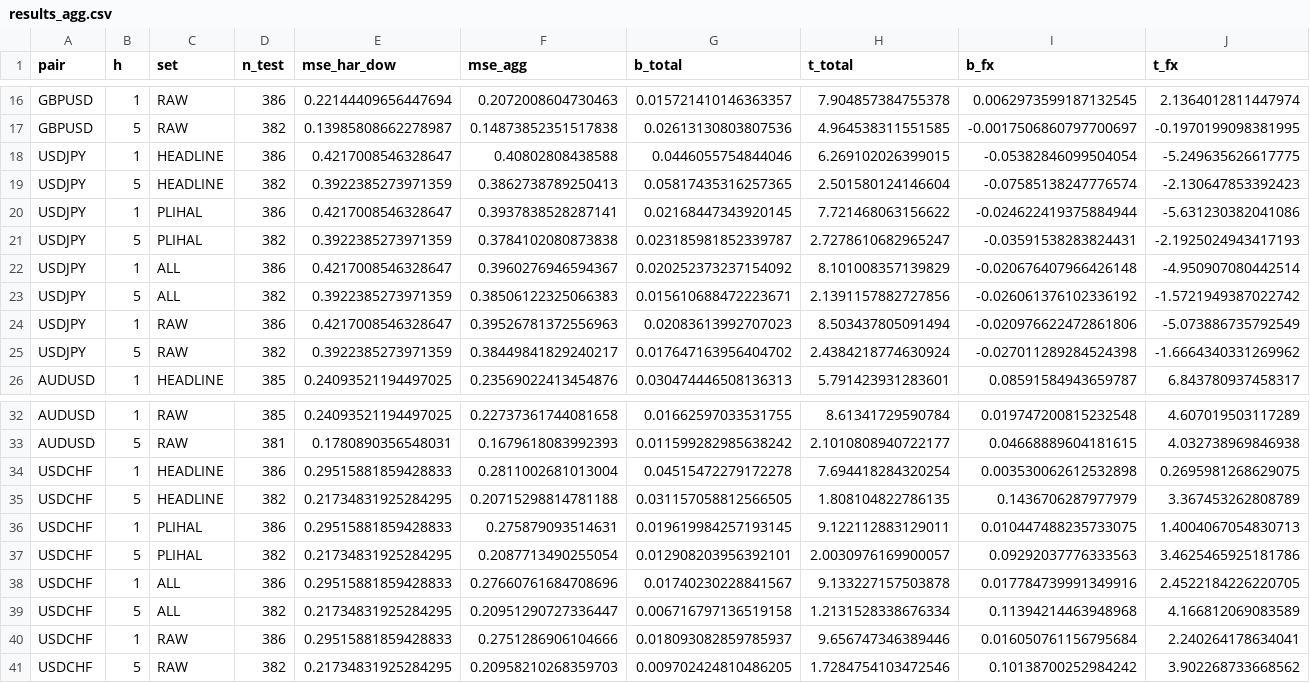
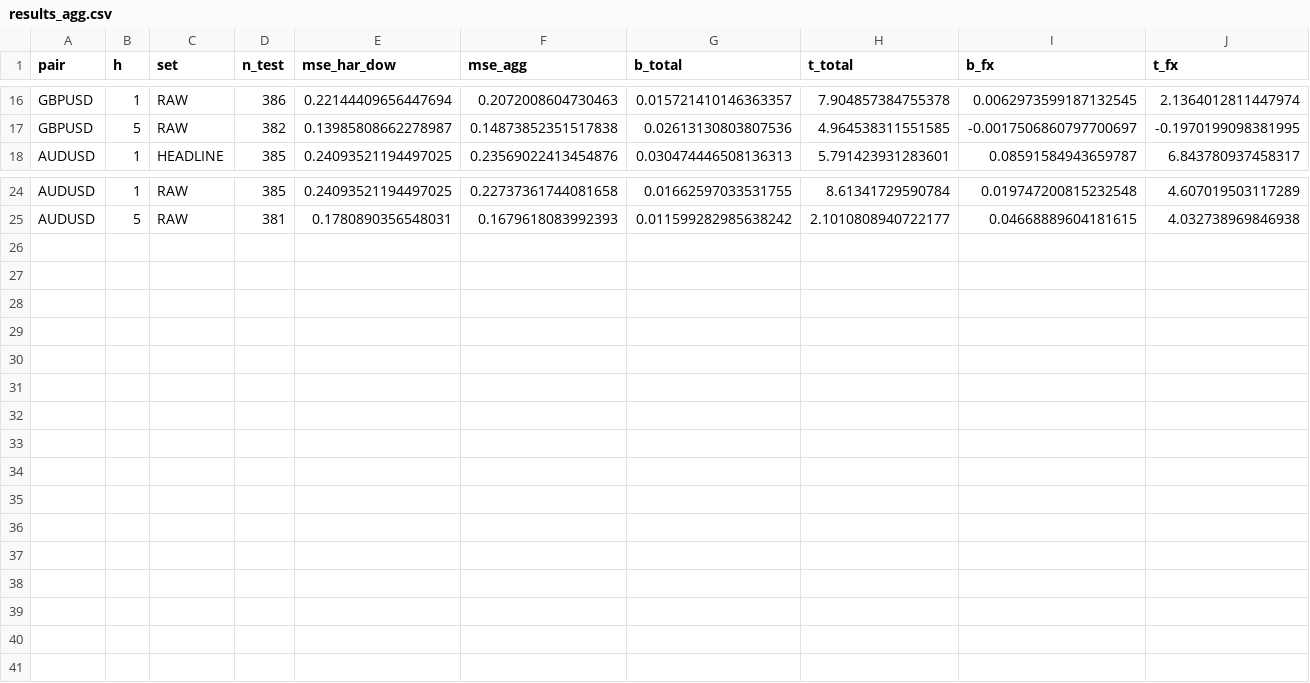
Before and after one commit to Mr0022/javad, a CSV file: analysis/event_set_study/harx_sets/results_agg.csv, drawn as a sheet; only a part is shown, gaps mark what is left out; the diff names each change by its address in the sheet, - before the commit and + after, or states it on an @@ line.

```diff
--- a/analysis/event_set_study/harx_sets/results_agg.csv
+++ b/analysis/event_set_study/harx_sets/results_agg.csv
-row 18: USDJPY | 1 | HEADLINE | 386 | 0.4217008546328647 | 0.40802808438588 | 0.0446055754844046 | 6.269102026399015 | -0.05382846099504054 | -5.249635626617775
-row 19: USDJPY | 5 | HEADLINE | 382 | 0.3922385273971359 | 0.3862738789250413 | 0.05817435316257365 | 2.501580124146604 | -0.07585138247776574 | -2.130647853392423
-row 20: USDJPY | 1 | PLIHAL | 386 | 0.4217008546328647 | 0.3937838528287141 | 0.02168447343920145 | 7.721468063156622 | -0.024622419375884944 | -5.631230382041086
-row 21: USDJPY | 5 | PLIHAL | 382 | 0.3922385273971359 | 0.3784102080873838 | 0.023185981852339787 | 2.7278610682965247 | -0.03591538283824431 | -2.1925024943417193
-row 22: USDJPY | 1 | ALL | 386 | 0.4217008546328647 | 0.3960276946594367 | 0.020252373237154092 | 8.101008357139829 | -0.020676407966426148 | -4.950907080442514
-row 23: USDJPY | 5 | ALL | 382 | 0.3922385273971359 | 0.38506122325066383 | 0.015610688472223671 | 2.1391157882727856 | -0.026061376102336192 | -1.5721949387022742
-row 24: USDJPY | 1 | RAW | 386 | 0.4217008546328647 | 0.39526781372556963 | 0.02083613992707023 | 8.503437805091494 | -0.020976622472861806 | -5.073886735792549
-row 25: USDJPY | 5 | RAW | 382 | 0.3922385273971359 | 0.38449841829240217 | 0.017647163956404702 | 2.4384218774630924 | -0.027011289284524398 | -1.6664340331269962
-row 34: USDCHF | 1 | HEADLINE | 386 | 0.29515881859428833 | 0.2811002681013004 | 0.04515472279172278 | 7.694418284320254 | 0.003530062612532898 | 0.2695981268629075
-row 35: USDCHF | 5 | HEADLINE | 382 | 0.21734831925284295 | 0.20715298814781188 | 0.031157058812566505 | 1.808104822786135 | 0.1436706287977979 | 3.367453262808789
-row 36: USDCHF | 1 | PLIHAL | 386 | 0.29515881859428833 | 0.275879093514631 | 0.019619984257193145 | 9.122112883129011 | 0.010447488235733075 | 1.4004067054830713
-row 37: USDCHF | 5 | PLIHAL | 382 | 0.21734831925284295 | 0.2087713490255054 | 0.012908203956392101 | 2.0030976169900057 | 0.09292037776333563 | 3.4625465925181786
-row 38: USDCHF | 1 | ALL | 386 | 0.29515881859428833 | 0.27660761684708696 | 0.01740230228841567 | 9.133227157503878 | 0.017784739991349916 | 2.4522184226220705
-row 39: USDCHF | 5 | ALL | 382 | 0.21734831925284295 | 0.20951290727336447 | 0.006716797136519158 | 1.2131528338676334 | 0.11394214463948968 | 4.166812069083589
-row 40: USDCHF | 1 | RAW | 386 | 0.29515881859428833 | 0.2751286906104666 | 0.018093082859785937 | 9.656747346389446 | 0.016050761156795684 | 2.240264178634041
-row 41: USDCHF | 5 | RAW | 382 | 0.21734831925284295 | 0.20958210268359703 | 0.009702424810486205 | 1.7284754103472546 | 0.10138700252984242 | 3.902268733668562
```
Also changed, not shown: HAR-X results/har_x_metrics.csv, HAR-X results/robustness-1se/har_x_metrics.csv, 42 other files.
